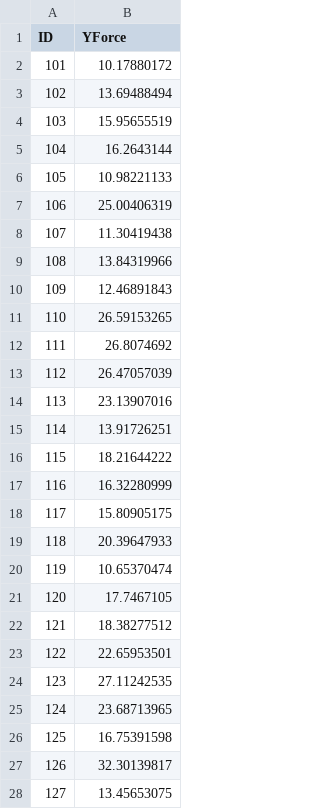
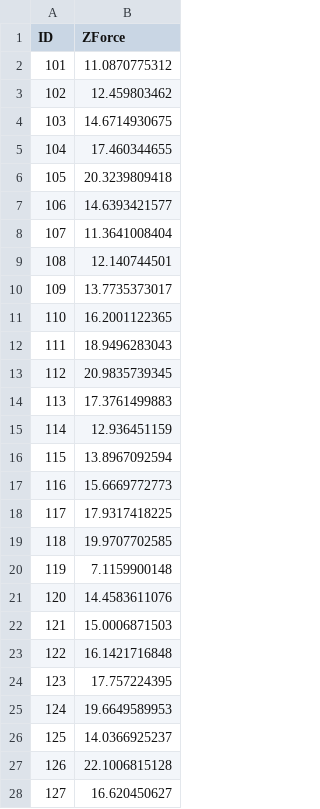
Before and after one commit to lsst-ts/ts_m1m3support, a CSV file: Controller/SettingFiles/Tables/StaticZTable.csv, drawn as a sheet; only a part is shown; the diff covers the shown part only.

```diff
--- a/Controller/SettingFiles/Tables/StaticZTable.csv
+++ b/Controller/SettingFiles/Tables/StaticZTable.csv
@@ -1,28 +1,28 @@
-ID,YForce
-101,10.17880172
-102,13.69488494
-103,15.95655519
-104,16.2643144
-105,10.98221133
-106,25.00406319
-107,11.30419438
-108,13.84319966
-109,12.46891843
-110,26.59153265
-111,26.8074692
-112,26.47057039
-113,23.13907016
-114,13.91726251
-115,18.21644222
-116,16.32280999
-117,15.80905175
-118,20.39647933
-119,10.65370474
-120,17.7467105
-121,18.38277512
-122,22.65953501
-123,27.11242535
-124,23.68713965
-125,16.75391598
-126,32.30139817
-127,13.45653075
+ID,ZForce
+101,11.0870775312
+102,12.459803462
+103,14.6714930675
+104,17.460344655
+105,20.3239809418
+106,14.6393421577
+107,11.3641008404
+108,12.140744501
+109,13.7735373017
+110,16.2001122365
+111,18.9496283043
+112,20.9835739345
+113,17.3761499883
+114,12.936451159
+115,13.8967092594
+116,15.6669772773
+117,17.9317418225
+118,19.9707702585
+119,7.1159900148
+120,14.4583611076
+121,15.0006871503
+122,16.1421716848
+123,17.757224395
+124,19.6649589953
+125,14.0366925237
+126,22.1006815128
+127,16.620450627
```
Also changed, not shown: 129 edited cells elsewhere in this file, Controller/SettingFiles/Tables/ForceLimitYTableNone.csv, Controller/SettingFiles/Tables/ForceLimitZTableNone.csv, 56 other files.
